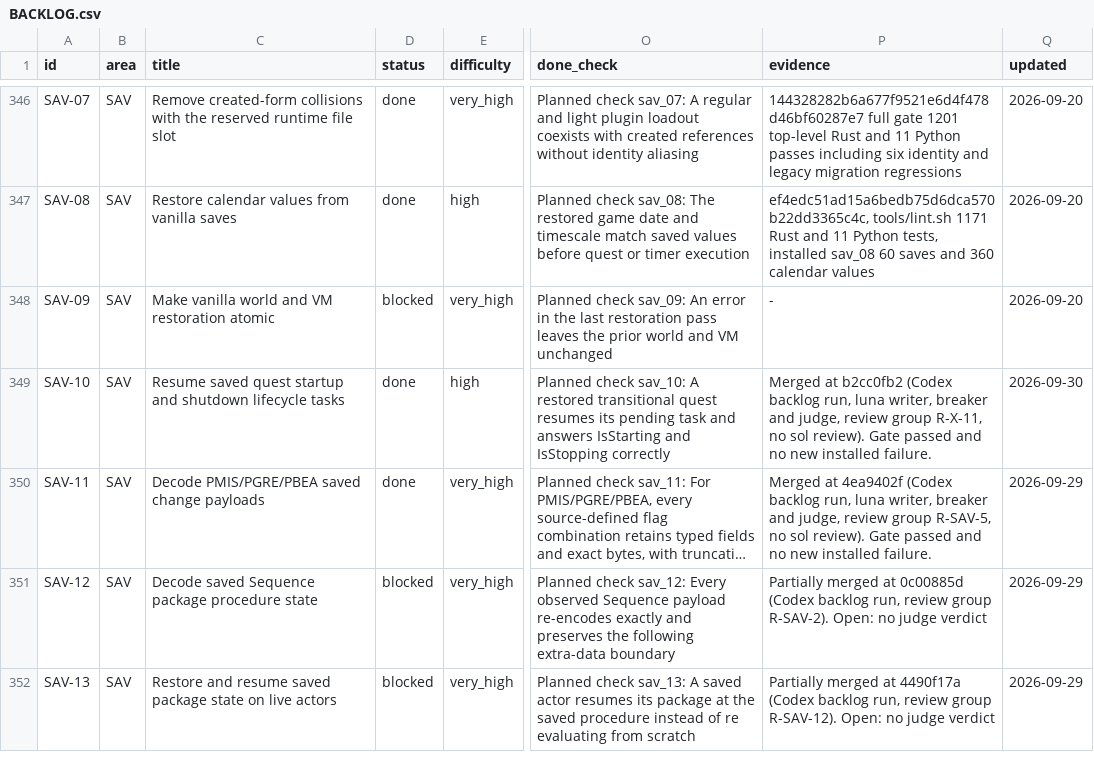
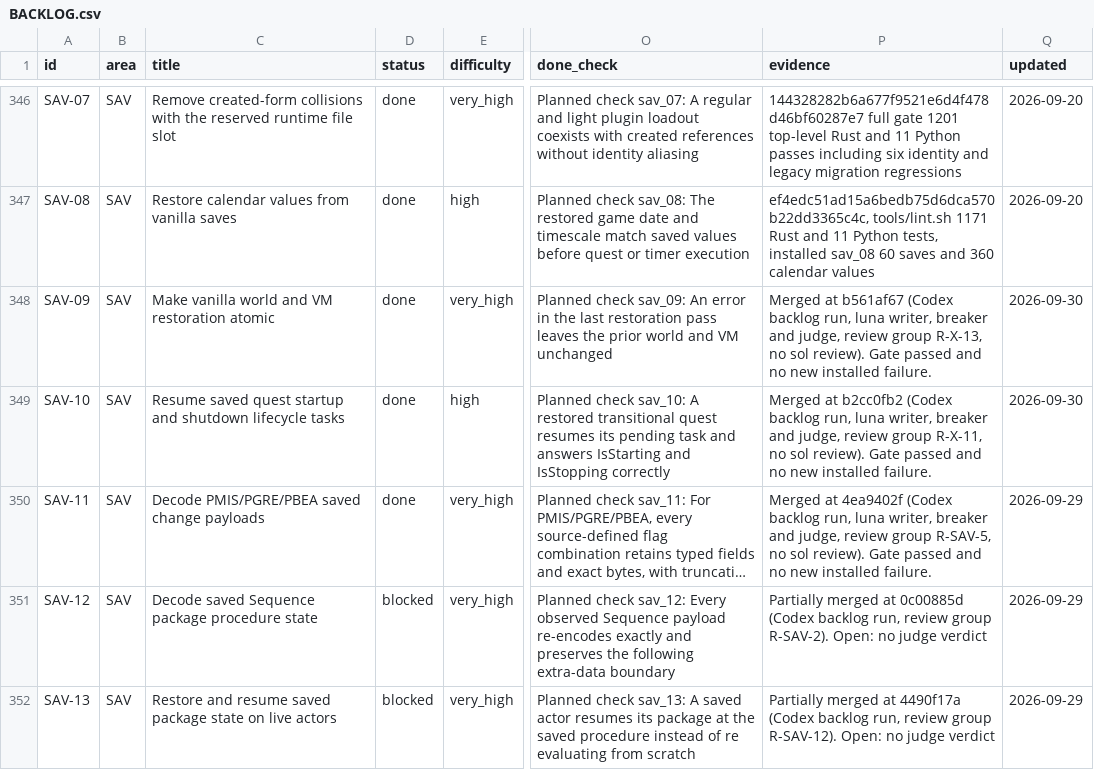
Before and after one commit to earthbone/earthbone-engine, a CSV file: BACKLOG.csv, drawn as a sheet; only a part is shown, gaps mark what is left out; long unchanged cells end in …; the diff names each change by its address in the sheet, - before the commit and + after, or states it on an @@ line.

Commit message:
Record SAV-09 from review group R-X-13

```diff
--- a/BACKLOG.csv
+++ b/BACKLOG.csv
-D348 (status): blocked
+D348 (status): done
-P348 (evidence): -
+P348 (evidence): Merged at b561af67 (Codex backlog run, luna writer, breaker and judge, review group R-X-13, no sol review). Gate passed and no new installed failure.
-Q348 (updated): 2026-09-20
+Q348 (updated): 2026-09-30
```
